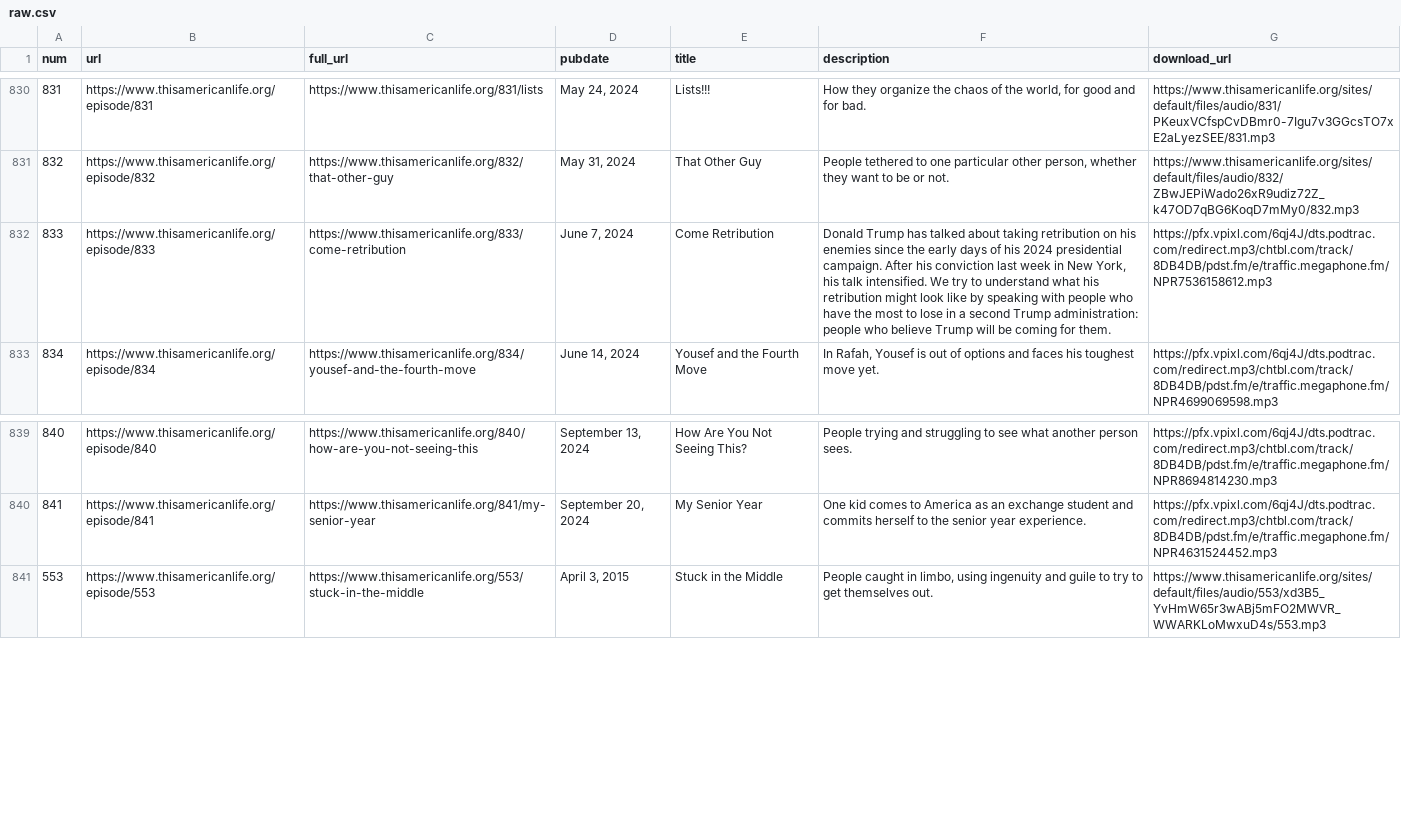
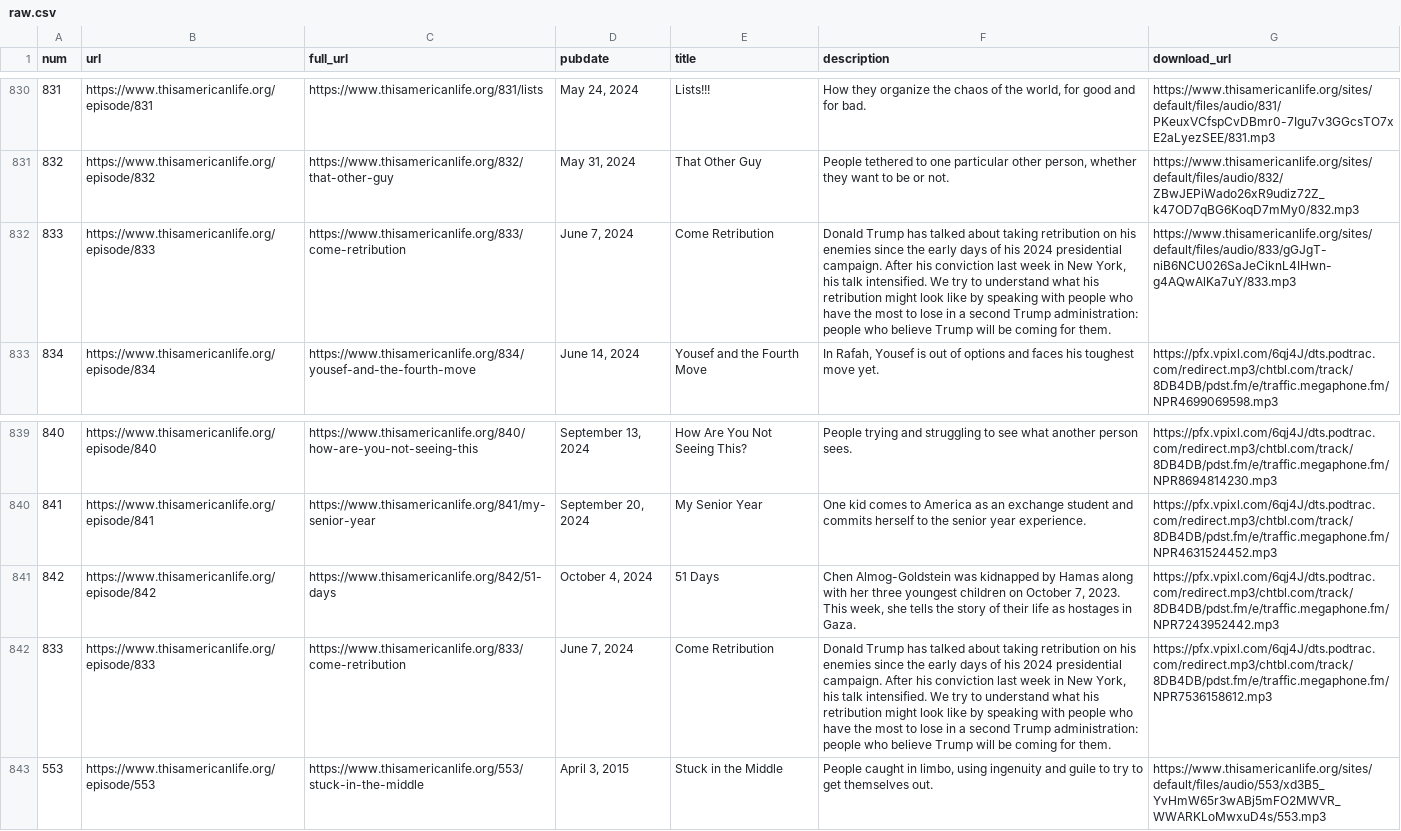
Before and after one commit to dcadata/this-american-life-archive, a CSV file: data/raw.csv, drawn as a sheet; only a part is shown, gaps mark what is left out; the diff names each change by its address in the sheet, - before the commit and + after, or states it on an @@ line.

```diff
--- a/data/raw.csv
+++ b/data/raw.csv
-G832 (download_url): https://pfx.vpixl.com/6qj4J/dts.podtrac.com/redirect.mp3/chtbl.com/track/8DB4DB/pdst.fm/e/traffic.megaphone.fm/NPR7536158612.mp3
+G832 (download_url): https://www.thisamericanlife.org/sites/default/files/audio/833/gGJgT-niB6NCU026SaJeCiknL4IHwn-g4AQwAlKa7uY/833.mp3
+row 841: 842 | https://www.thisamericanlife.org/episode/842 | https://www.thisamericanlife.org/842/51-days | October 4, 2024 | 51 Days | Chen Almog-Goldstein was kidnapped by Hamas along with her three youngest children on October 7, 2023. This week, she tells the story of their life as hostages in Gaza. | https://pfx.vpixl.com/6qj4J/dts.podtrac.com/redirect.mp3/chtbl.com/track/8DB4DB/pdst.fm/e/traffic.megaphone.fm/NPR7243952442.mp3
+row 842: 833 | https://www.thisamericanlife.org/episode/833 | https://www.thisamericanlife.org/833/come-retribution | June 7, 2024 | Come Retribution | Donald Trump has talked about taking retribution on his enemies since the early days of his 2024 presidential campaign. After his conviction last week in New York, his talk intensified. We try to understand what his retribution might look like by speaking with people who have the most to lose in a second Trump administration: people who believe Trump will be coming for them. | https://pfx.vpixl.com/6qj4J/dts.podtrac.com/redirect.mp3/chtbl.com/track/8DB4DB/pdst.fm/e/traffic.megaphone.fm/NPR7536158612.mp3
```
Also changed, not shown: data/transformed.csv, 1 other file.
